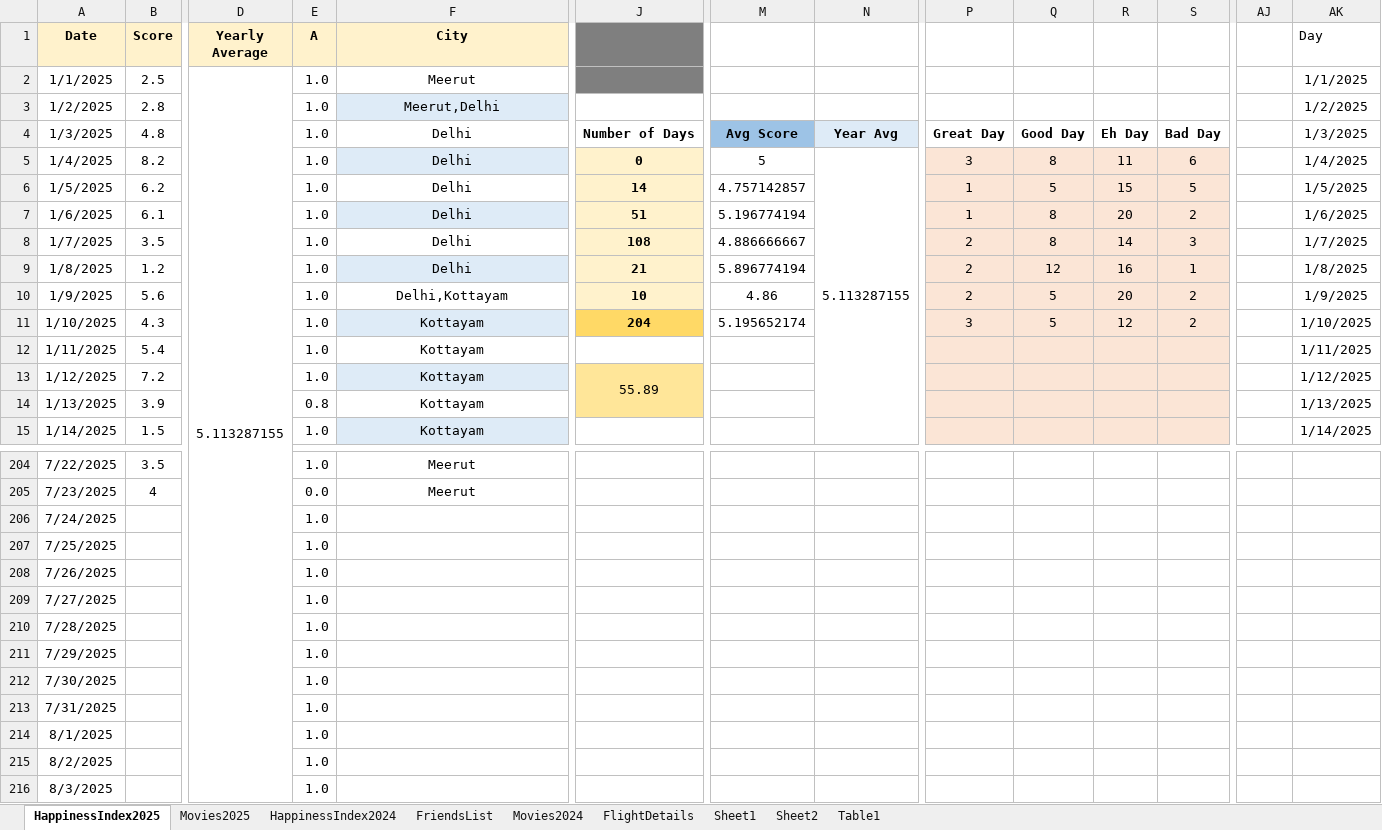
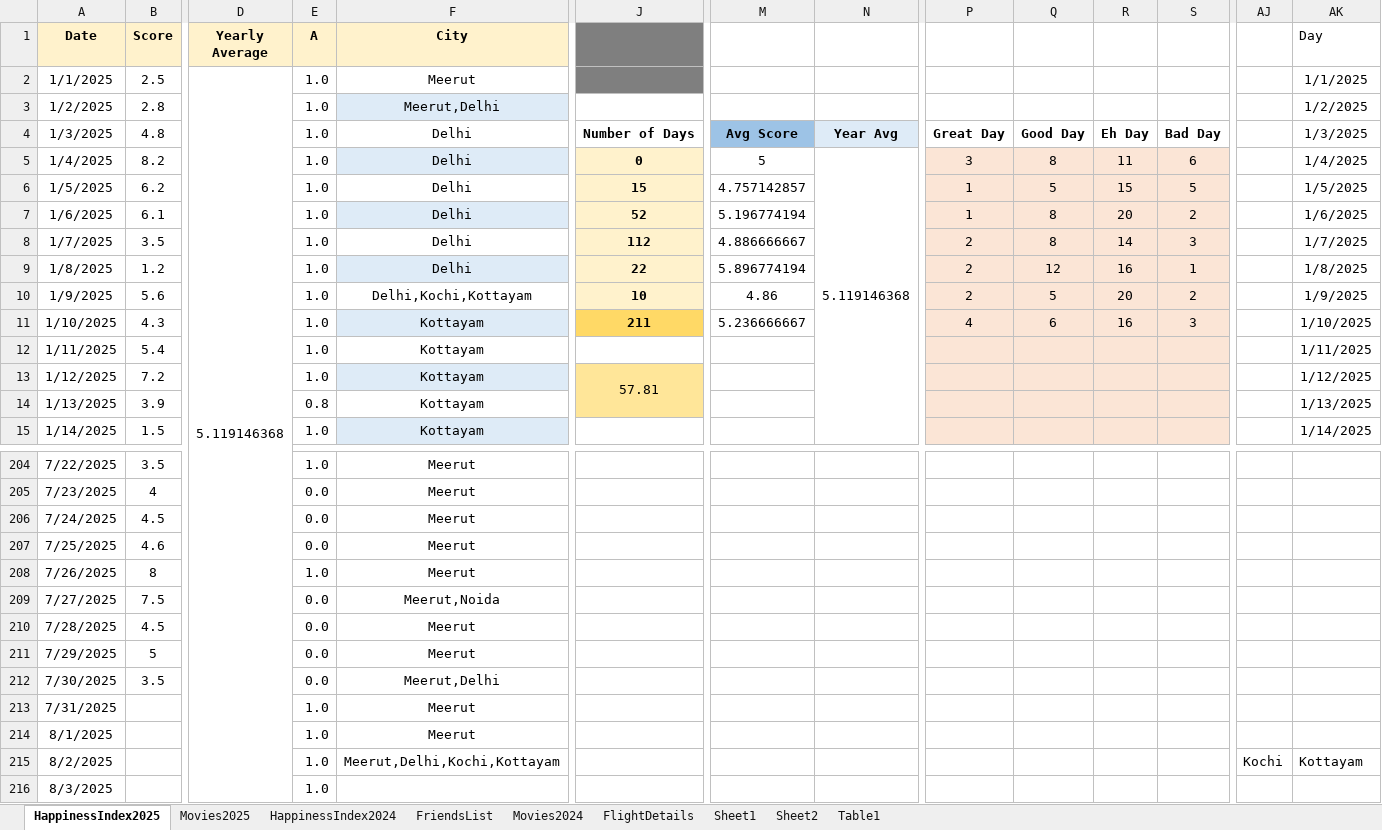
Before and after one commit to Abhinav-1708/Happiness-Index, an Excel workbook: HappinessIndex.xlsx, sheet HappinessIndex2025, drawn as a sheet; only a part is shown, gaps mark what is left out; values as stored, in another font and other column widths than the file's, no borders; charts and pictures and conditional formats not drawn; the diff covers the shown part only; the diff names each change by its address in the sheet, - before the commit and + after, or states it on an @@ line.

Commit message:
Automated daily backup

```diff
--- a/HappinessIndex.xlsx (sheet HappinessIndex2025)
+++ b/HappinessIndex.xlsx (sheet HappinessIndex2025)
-D2 (Yearly Average): 5.113287155
+D2 (Yearly Average): 5.119146368
-N5: 5.113287155
+N5: 5.119146368
-J6: 14
+J6: 15
-J7: 51
+J7: 52
-J8: 108
+J8: 112
-J9: 21
+J9: 22
-F10 (City): Delhi,Kottayam
+F10 (City): Delhi,Kochi,Kottayam
-J11: 204
+J11: 211
-M11: 5.195652174
+M11: 5.236666667
-P11: 3
+P11: 4
-Q11: 5
+Q11: 6
-R11: 12
+R11: 16
-S11: 2
+S11: 3
-J13: 55.89
+J13: 57.81
-B206 (Score): (empty)
+B206 (Score): 4.5
-E206:E207 (A): 1.0
+E206:E207 (A): 0.0
-F206:F208 (City): (empty)
+F206:F208 (City): Meerut
-B207 (Score): (empty)
+B207 (Score): 4.6
-B208 (Score): (empty)
+B208 (Score): 8
-B209 (Score): (empty)
+B209 (Score): 7.5
-E209:E212 (A): 1.0
+E209:E212 (A): 0.0
-F209 (City): (empty)
+F209 (City): Meerut,Noida
-B210 (Score): (empty)
+B210 (Score): 4.5
-F210:F211 (City): (empty)
+F210:F211 (City): Meerut
-B211 (Score): (empty)
+B211 (Score): 5
-B212 (Score): (empty)
+B212 (Score): 3.5
-F212 (City): (empty)
+F212 (City): Meerut,Delhi
-F213:F214 (City): (empty)
+F213:F214 (City): Meerut
-F215 (City): (empty)
+F215 (City): Meerut,Delhi,Kochi,Kottayam
-AJ215: (empty)
+AJ215: Kochi
-AK215 (Day): (empty)
+AK215 (Day): Kottayam
```
Also changed, not shown: 3 edited cells elsewhere in this sheet, sheet Movies2025, charts or pictures.
